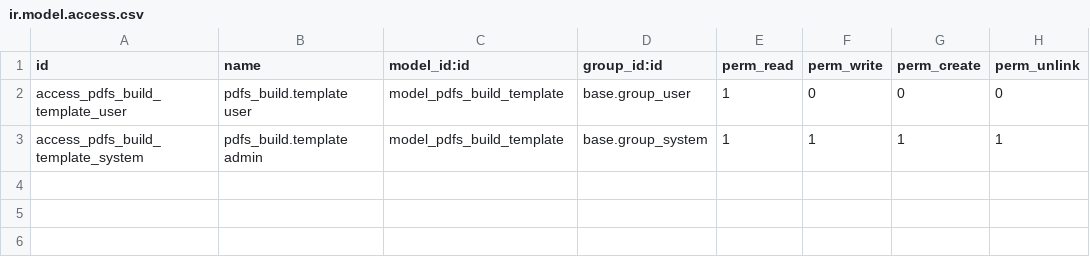
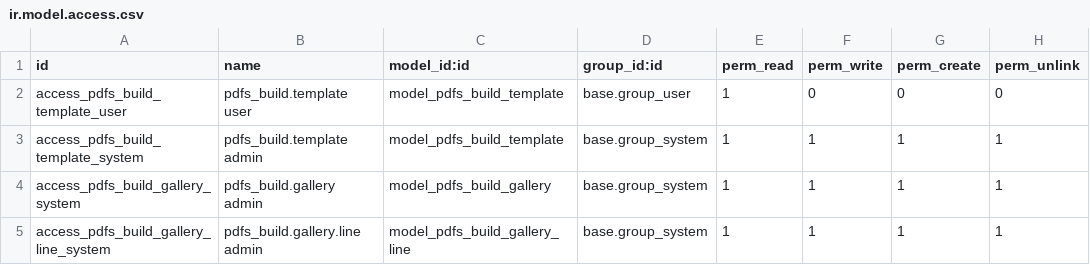
Before and after one commit to pdfs-build/odoo, a CSV file: pdfs_build/security/ir.model.access.csv, drawn as a sheet.

```diff
--- a/pdfs_build/security/ir.model.access.csv
+++ b/pdfs_build/security/ir.model.access.csv
@@ -3 +3,3 @@ access_pdfs_build_template_user,pdfs_build.template user,model_pdfs_build_templa
 access_pdfs_build_template_system,pdfs_build.template admin,model_pdfs_build_template,base.group_system,1,1,1,1
+access_pdfs_build_gallery_system,pdfs_build.gallery admin,model_pdfs_build_gallery,base.group_system,1,1,1,1
+access_pdfs_build_gallery_line_system,pdfs_build.gallery.line admin,model_pdfs_build_gallery_line,base.group_system,1,1,1,1
```
Also changed, not shown: 10 other files.
